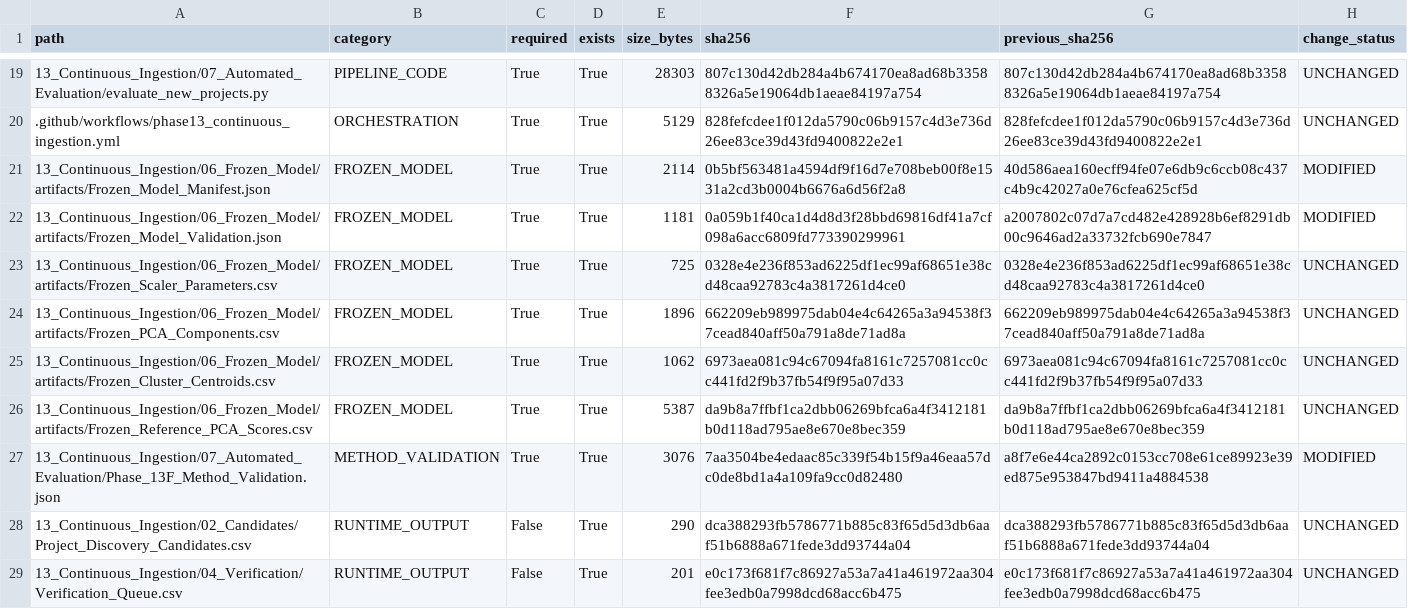
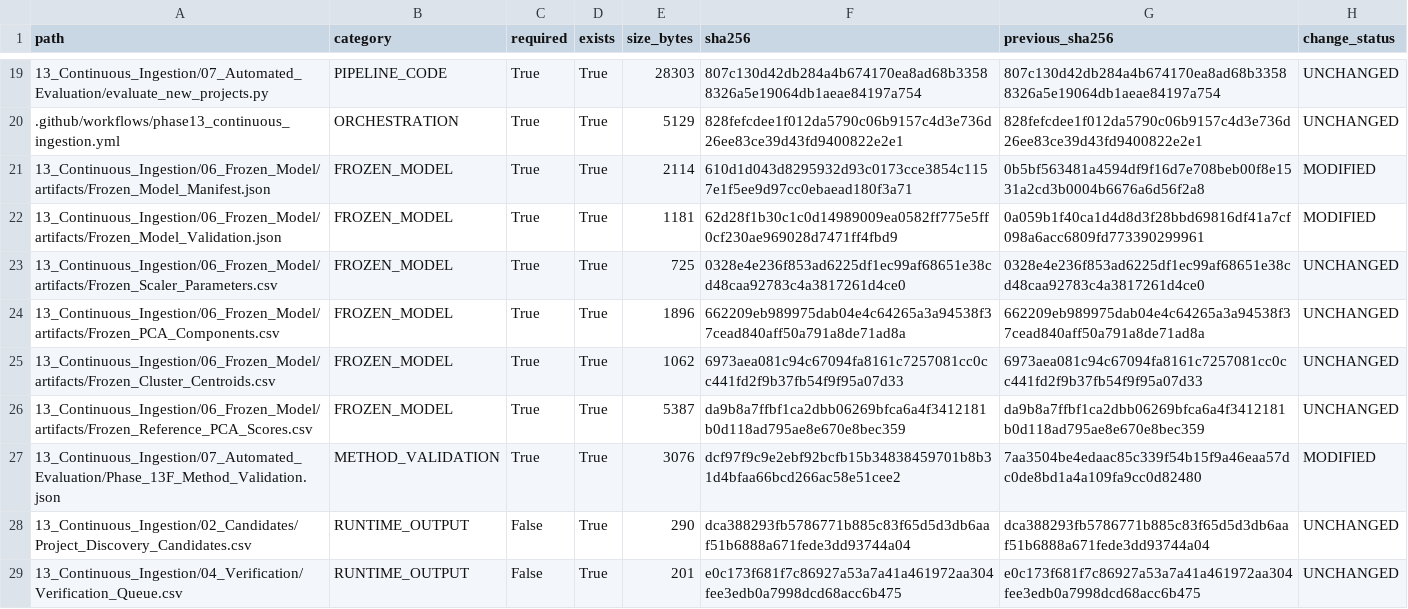
Before and after one commit to Rahul787-ai/Semiconductor-Credit-Risk-ML-main, a CSV file: 13_Continuous_Ingestion/08_Governance/Phase_13I_Artifact_Hashes.csv, drawn as a sheet; only a part is shown, gaps mark what is left out.

```diff
--- a/13_Continuous_Ingestion/08_Governance/Phase_13I_Artifact_Hashes.csv
+++ b/13_Continuous_Ingestion/08_Governance/Phase_13I_Artifact_Hashes.csv
@@ -20,4 +20,4 @@ path,category,required,exists,size_bytes,sha256,previous_sha256,change_status
 .github/workflows/phase13_continuous_ingestion.yml,ORCHESTRATION,True,True,5129,828fefcdee1f012da5790c06b9157c4d3e736d26ee83ce39d43fd9400822e2e1,828fefcdee1f012da5790c06b9157c4d3e736d26ee83ce39d43fd9400822e2e1,UNCHANGED
-13_Continuous_Ingestion/06_Frozen_Model/artifacts/Frozen_Model_Manifest.json,FROZEN_MODEL,True,True,2114,0b5bf563481a4594df9f16d7e708beb00f8e1531a2cd3b0004b6676a6d56f2a8,40d586aea160ecff94fe07e6db9c6ccb08c437c4b9c42027a0e76cfea625cf5d,MODIFIED
-13_Continuous_Ingestion/06_Frozen_Model/artifacts/Frozen_Model_Validation.json,FROZEN_MODEL,True,True,1181,0a059b1f40ca1d4d8d3f28bbd69816df41a7cf098a6acc6809fd773390299961,a2007802c07d7a7cd482e428928b6ef8291db00c9646ad2a33732fcb690e7847,MODIFIED
+13_Continuous_Ingestion/06_Frozen_Model/artifacts/Frozen_Model_Manifest.json,FROZEN_MODEL,True,True,2114,610d1d043d8295932d93c0173cce3854c1157e1f5ee9d97cc0ebaead180f3a71,0b5bf563481a4594df9f16d7e708beb00f8e1531a2cd3b0004b6676a6d56f2a8,MODIFIED
+13_Continuous_Ingestion/06_Frozen_Model/artifacts/Frozen_Model_Validation.json,FROZEN_MODEL,True,True,1181,62d28f1b30c1c0d14989009ea0582ff775e5ff0cf230ae969028d7471ff4fbd9,0a059b1f40ca1d4d8d3f28bbd69816df41a7cf098a6acc6809fd773390299961,MODIFIED
 13_Continuous_Ingestion/06_Frozen_Model/artifacts/Frozen_Scaler_Parameters.csv,FROZEN_MODEL,True,True,725,0328e4e236f853ad6225df1ec99af68651e38cd48caa92783c4a3817261d4ce0,0328e4e236f853ad6225df1ec99af68651e38cd48caa92783c4a3817261d4ce0,UNCHANGED
@@ -26,3 +26,3 @@ path,category,required,exists,size_bytes,sha256,previous_sha256,change_status
 13_Continuous_Ingestion/06_Frozen_Model/artifacts/Frozen_Reference_PCA_Scores.csv,FROZEN_MODEL,True,True,5387,da9b8a7ffbf1ca2dbb06269bfca6a4f3412181b0d118ad795ae8e670e8bec359,da9b8a7ffbf1ca2dbb06269bfca6a4f3412181b0d118ad795ae8e670e8bec359,UNCHANGED
-13_Continuous_Ingestion/07_Automated_Evaluation/Phase_13F_Method_Validation.json,METHOD_VALIDATION,True,True,3076,7aa3504be4edaac85c339f54b15f9a46eaa57dc0de8bd1a4a109fa9cc0d82480,a8f7e6e44ca2892c0153cc708e61ce89923e39ed875e953847bd9411a4884538,MODIFIED
+13_Continuous_Ingestion/07_Automated_Evaluation/Phase_13F_Method_Validation.json,METHOD_VALIDATION,True,True,3076,dcf97f9c9e2ebf92bcfb15b34838459701b8b31d4bfaa66bcd266ac58e51cee2,7aa3504be4edaac85c339f54b15f9a46eaa57dc0de8bd1a4a109fa9cc0d82480,MODIFIED
 13_Continuous_Ingestion/02_Candidates/Project_Discovery_Candidates.csv,RUNTIME_OUTPUT,False,True,290,dca388293fb5786771b885c83f65d5d3db6aaf51b6888a671fede3dd93744a04,dca388293fb5786771b885c83f65d5d3db6aaf51b6888a671fede3dd93744a04,UNCHANGED
```
Also changed, not shown: 13_Continuous_Ingestion/08_Governance/Phase_13I_Change_Register.csv, 10 other files.
